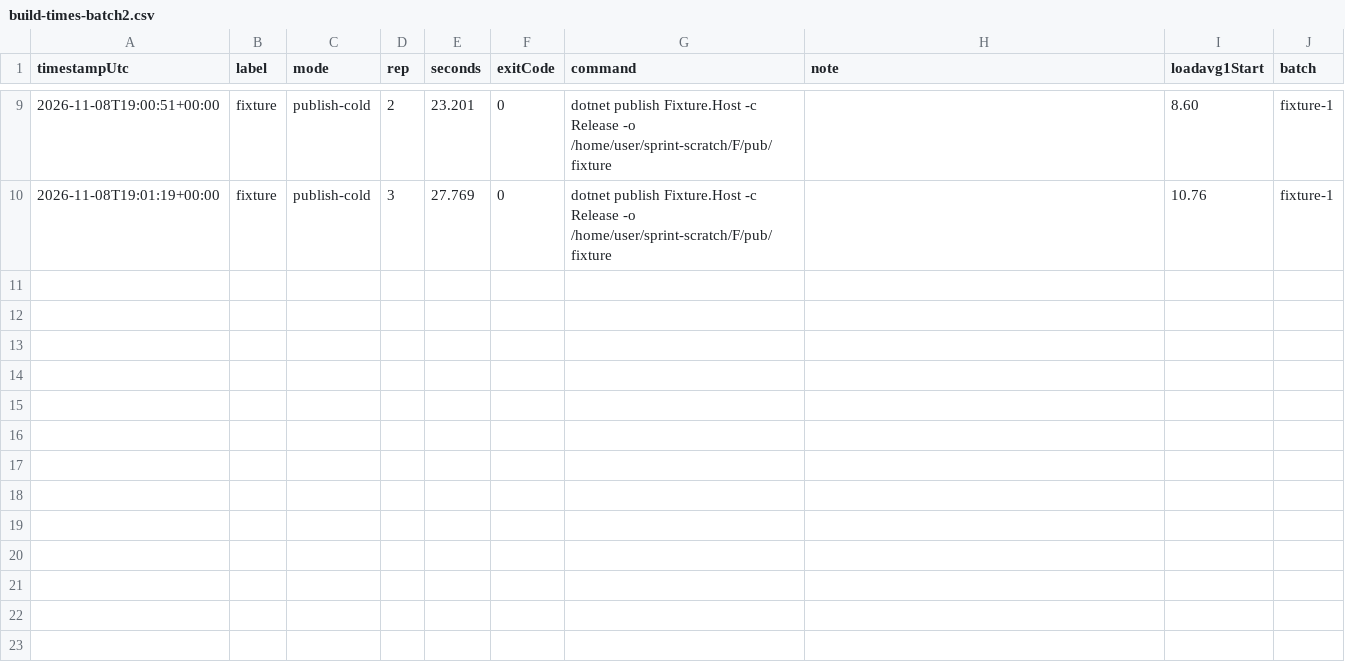
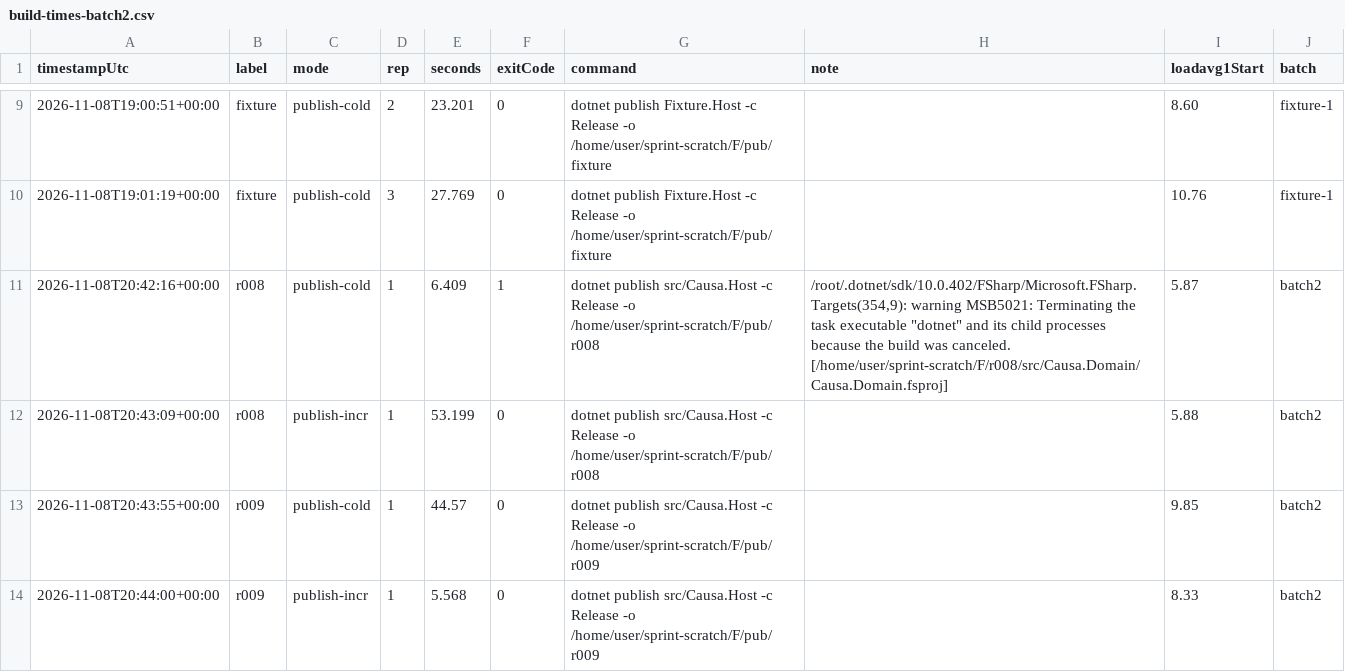
Before and after one commit to kemiller2002/cohort-based-engineering, a CSV file: research/2026-11-08-compute-sprint/tracks/F-fsharp-wasm/measurements/build-times-batch2.csv, drawn as a sheet; only a part is shown, gaps mark what is left out.

```diff
--- a/research/2026-11-08-compute-sprint/tracks/F-fsharp-wasm/measurements/build-times-batch2.csv
+++ b/research/2026-11-08-compute-sprint/tracks/F-fsharp-wasm/measurements/build-times-batch2.csv
@@ -10 +10,5 @@ timestampUtc,label,mode,rep,seconds,exitCode,command,note,loadavg1Start,batch
 2026-11-08T19:01:19+00:00,fixture,publish-cold,3,27.769,0,dotnet publish Fixture.Host -c Release -o /home/user/sprint-scratch/F/pub/fixture,,10.76,fixture-1
+2026-11-08T20:42:16+00:00,r008,publish-cold,1,6.409,1,dotnet publish src/Causa.Host -c Release -o /home/user/sprint-scratch/F/pub/r008,"/root/.dotnet/sdk/10.0.402/FSharp/Microsoft.FSharp.Targets(354,9): warning MSB5021: Terminating the task executable ""dotnet"" and its child processes because the build was canceled. [/home/user/sprint-scratch/F/r008/src/Causa.Domain/Causa.Domain.fsproj]",5.87,batch2
+2026-11-08T20:43:09+00:00,r008,publish-incr,1,53.199,0,dotnet publish src/Causa.Host -c Release -o /home/user/sprint-scratch/F/pub/r008,,5.88,batch2
+2026-11-08T20:43:55+00:00,r009,publish-cold,1,44.57,0,dotnet publish src/Causa.Host -c Release -o /home/user/sprint-scratch/F/pub/r009,,9.85,batch2
+2026-11-08T20:44:00+00:00,r009,publish-incr,1,5.568,0,dotnet publish src/Causa.Host -c Release -o /home/user/sprint-scratch/F/pub/r009,,8.33,batch2
```
Also changed, not shown: 5 other files.
